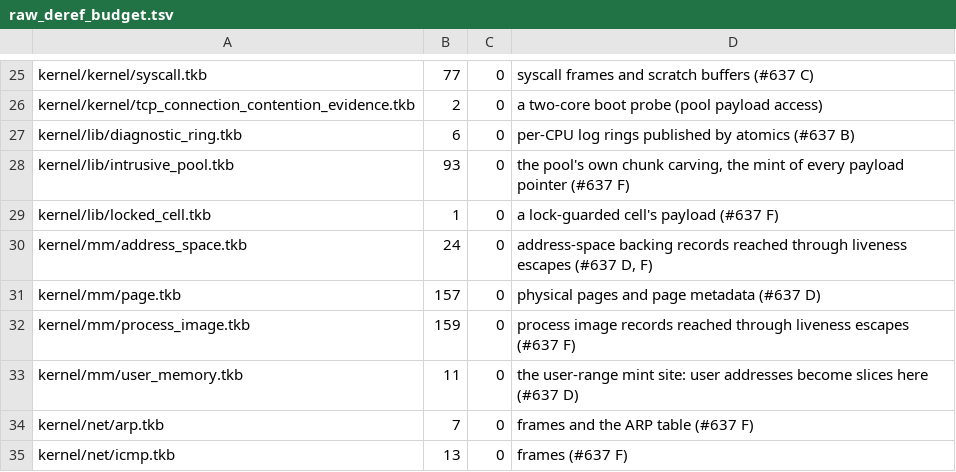
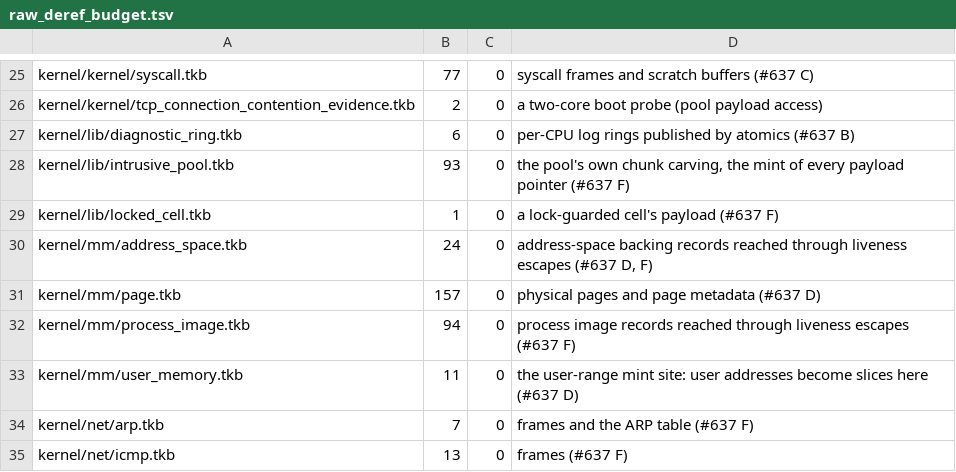
Before and after one commit to takibi-lang/takibi, a TSV file: scripts/raw_deref_budget.tsv, drawn as a sheet; only a part is shown, gaps mark what is left out.

```diff
--- a/scripts/raw_deref_budget.tsv
+++ b/scripts/raw_deref_budget.tsv
@@ -31,3 +31,3 @@ kernel/mm/address_space.tkb	24	0	address-space backing records reached through l
 kernel/mm/page.tkb	157	0	physical pages and page metadata (#637 D)
-kernel/mm/process_image.tkb	159	0	process image records reached through liveness escapes (#637 F)
+kernel/mm/process_image.tkb	94	0	process image records reached through liveness escapes (#637 F)
 kernel/mm/user_memory.tkb	11	0	the user-range mint site: user addresses become slices here (#637 D)
```
Also changed, not shown: 7 other files.
